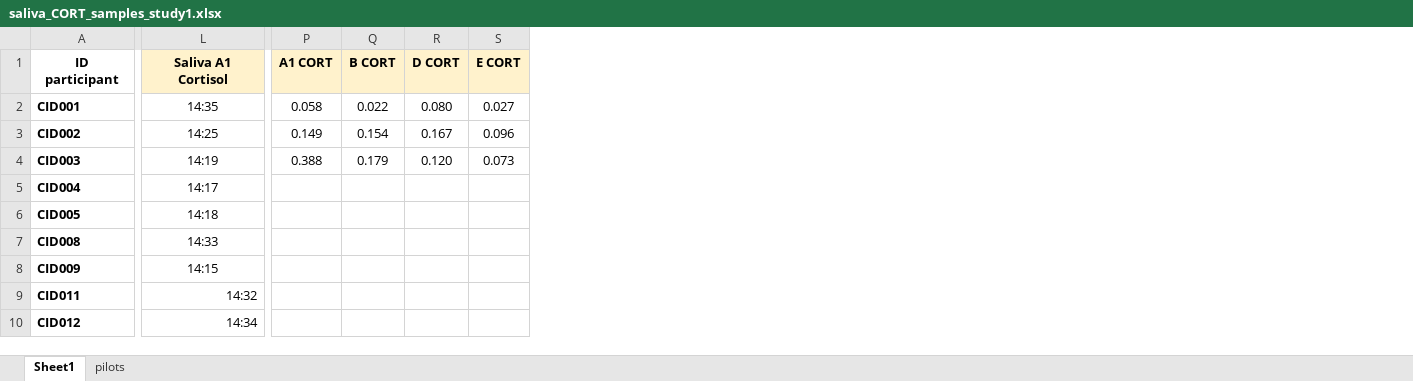
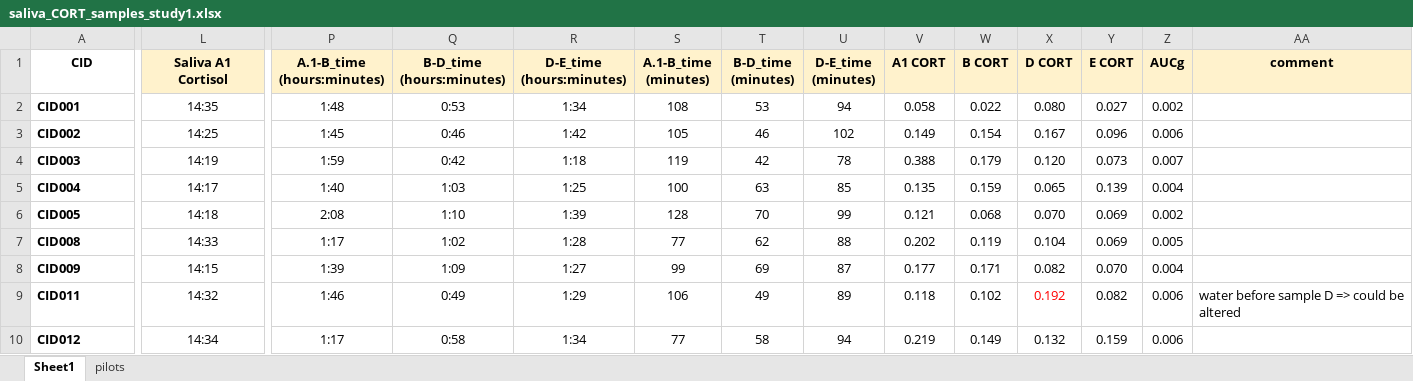
Before and after one commit to NicolasClairis/LGC_motiv, an Excel workbook: LGC_Motiv_results/CORT/saliva_CORT_samples_study1.xlsx, sheet Sheet1, drawn as a sheet; only a part is shown, gaps mark what is left out; values as stored, in another font and other column widths than the file's, no borders; addresses are those after the commit; the diff covers the shown part only; the diff names each change by its address in the sheet, - before the commit and + after, or states it on an @@ line.

```diff
--- a/LGC_Motiv_results/CORT/saliva_CORT_samples_study1.xlsx (sheet Sheet1)
+++ b/LGC_Motiv_results/CORT/saliva_CORT_samples_study1.xlsx (sheet Sheet1)
+column P (A.1-B_time (hours:minutes)), rows 2-10: 1:48 | 1:45 | 1:59 | 1:40 | 2:08 | 1:17 | 1:39 | 1:46 | 1:17
+column Q (B-D_time (hours:minutes)), rows 2-10: 0:53 | 0:46 | 0:42 | 1:03 | 1:10 | 1:02 | 1:09 | 0:49 | 0:58
+column R (D-E_time (hours:minutes)), rows 2-10: 1:34 | 1:42 | 1:18 | 1:25 | 1:39 | 1:28 | 1:27 | 1:29 | 1:34
+column S (A.1-B_time (minutes)), rows 2-10: 108 | 105 | 119 | 100 | 128 | 77 | 99 | 106 | 77
+column T (B-D_time (minutes)), rows 2-10: 53 | 46 | 42 | 63 | 70 | 62 | 69 | 49 | 58
+column U (D-E_time (minutes)), rows 2-10: 94 | 102 | 78 | 85 | 99 | 88 | 87 | 89 | 94
+column Z (AUCg), rows 2-10: 0.002 | 0.006 | 0.007 | 0.004 | 0.002 | 0.005 | 0.004 | 0.006 | 0.006
+column AA (comment), row 9: water before sample D => could be altered
-A1: ID participant
+A1: CID
-V5 (A1 CORT): (empty)
+V5 (A1 CORT): 0.135
-W5 (B CORT): (empty)
+W5 (B CORT): 0.159
-X5 (D CORT): (empty)
+X5 (D CORT): 0.065
-Y5 (E CORT): (empty)
+Y5 (E CORT): 0.139
-V6 (A1 CORT): (empty)
+V6 (A1 CORT): 0.121
-W6 (B CORT): (empty)
+W6 (B CORT): 0.068
-X6 (D CORT): (empty)
+X6 (D CORT): 0.070
-Y6:Y7 (E CORT): (empty)
+Y6:Y7 (E CORT): 0.069
-V7 (A1 CORT): (empty)
+V7 (A1 CORT): 0.202
-W7 (B CORT): (empty)
+W7 (B CORT): 0.119
-X7 (D CORT): (empty)
+X7 (D CORT): 0.104
-V8 (A1 CORT): (empty)
+V8 (A1 CORT): 0.177
-W8 (B CORT): (empty)
+W8 (B CORT): 0.171
-X8 (D CORT): (empty)
+X8 (D CORT): 0.082
-Y8 (E CORT): (empty)
+Y8 (E CORT): 0.070
-L9:L10 alignment: right
+L9:L10 alignment: center
-V9 (A1 CORT): (empty)
+V9 (A1 CORT): 0.118
-W9 (B CORT): (empty)
+W9 (B CORT): 0.102
-X9 (D CORT): (empty)
+X9 (D CORT): 0.192
-Y9 (E CORT): (empty)
+Y9 (E CORT): 0.082
-V10 (A1 CORT): (empty)
+V10 (A1 CORT): 0.219
-W10 (B CORT): (empty)
+W10 (B CORT): 0.149
-X10 (D CORT): (empty)
+X10 (D CORT): 0.132
-Y10 (E CORT): (empty)
+Y10 (E CORT): 0.159
```
Also changed, not shown: 254 edited cells and cell formats elsewhere in this sheet, 4 other files.
